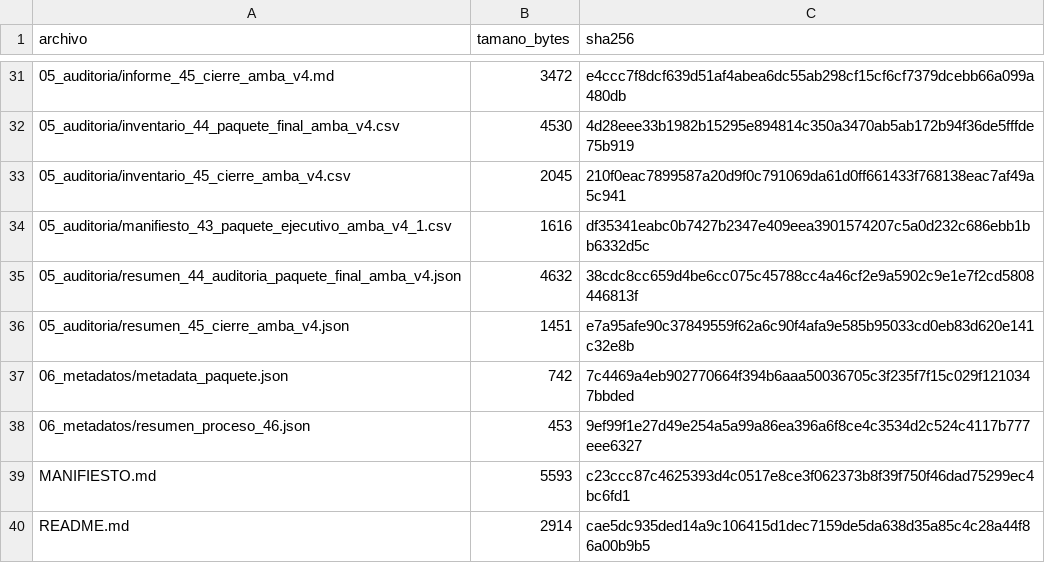
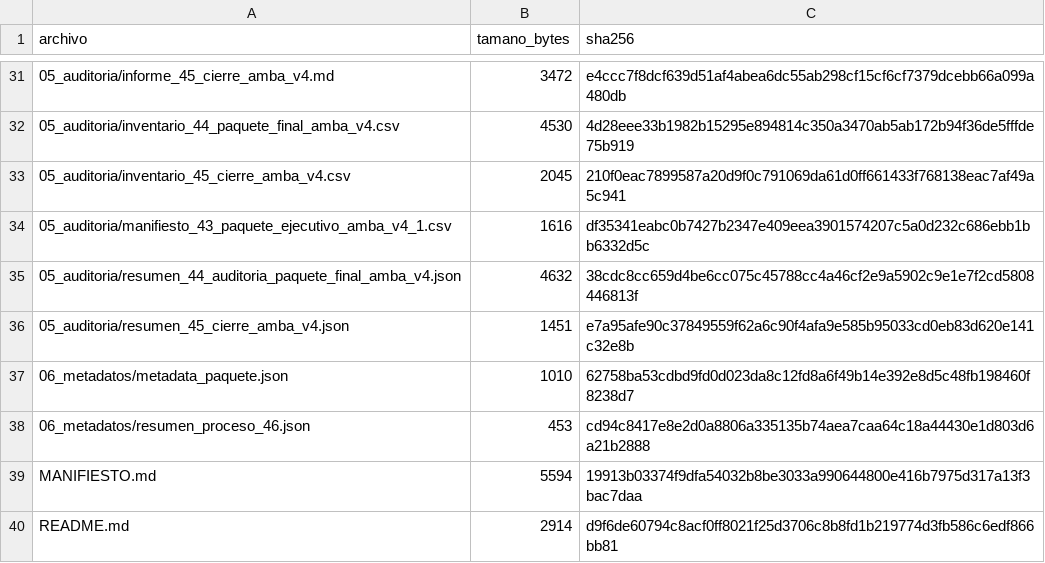
Before and after one commit to Roan1982/movilidad, a CSV file: data/processed/escenarios_territoriales_amba/MODELO_TERRITORIAL_AMBA_V4_FINAL/06_metadatos/MANIFIESTO_SHA256.csv, drawn as a sheet; only a part is shown, gaps mark what is left out.

```diff
--- a/data/processed/escenarios_territoriales_amba/MODELO_TERRITORIAL_AMBA_V4_FINAL/06_metadatos/MANIFIESTO_SHA256.csv
+++ b/data/processed/escenarios_territoriales_amba/MODELO_TERRITORIAL_AMBA_V4_FINAL/06_metadatos/MANIFIESTO_SHA256.csv
@@ -36,5 +36,5 @@
 05_auditoria/resumen_45_cierre_amba_v4.json,1451,e7a95afe90c37849559f62a6c90f4afa9e585b95033cd0eb83d620e141c32e8b
-06_metadatos/metadata_paquete.json,742,7c4469a4eb902770664f394b6aaa50036705c3f235f7f15c029f1210347bbded
-06_metadatos/resumen_proceso_46.json,453,9ef99f1e27d49e254a5a99a86ea396a6f8ce4c3534d2c524c4117b777eee6327
-MANIFIESTO.md,5593,c23ccc87c4625393d4c0517e8ce3f062373b8f39f750f46dad75299ec4bc6fd1
-README.md,2914,cae5dc935ded14a9c106415d1dec7159de5da638d35a85c4c28a44f86a00b9b5
+06_metadatos/metadata_paquete.json,1010,62758ba53cdbd9fd0d023da8c12fd8a6f49b14e392e8d5c48fb198460f8238d7
+06_metadatos/resumen_proceso_46.json,453,cd94c8417e8e2d0a8806a335135b74aea7caa64c18a44430e1d803d6a21b2888
+MANIFIESTO.md,5594,19913b03374f9dfa54032b8be3033a990644800e416b7975d317a13f3bac7daa
+README.md,2914,d9f6de60794c8acf0ff8021f25d3706c8b8fd1b219774d3fb586c6edf866bb81
```
Also changed, not shown: data/processed/escenarios_territoriales_amba/auditoria_47_verificacion_final_amba_v4/auditoria_47_verificacion_final_amba_v4.csv, data/processed/escenarios_territoriales_amba/auditoria_47_verificacion_final_amba_v4/hashes_47_verificacion_final_amba_v4.csv, 10 other files.
